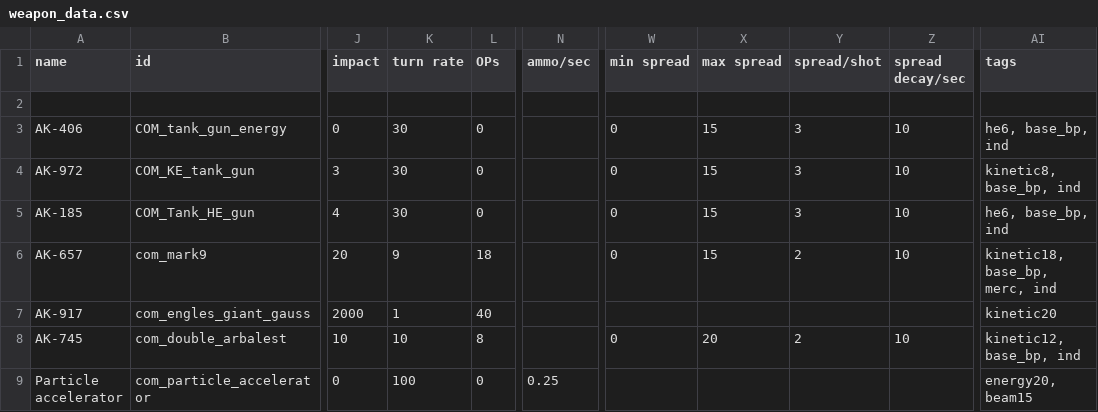
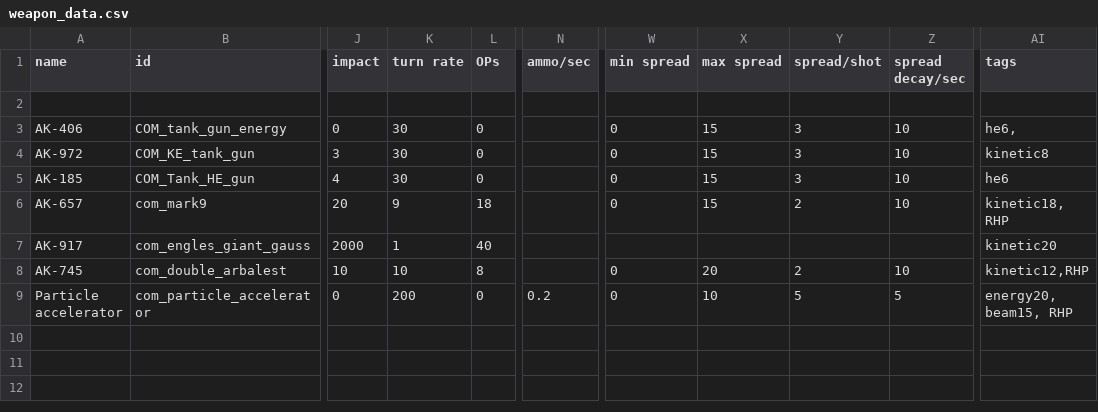
Before and after one commit to bryceOctovioOstrem/RedHorizonPact, a CSV file: data/weapons/weapon_data.csv, drawn as a sheet; only a part is shown, gaps mark what is left out; the diff names each change by its address in the sheet, - before the commit and + after, or states it on an @@ line.

```diff
--- a/data/weapons/weapon_data.csv
+++ b/data/weapons/weapon_data.csv
-AI3 (tags): he6, base_bp, ind
+AI3 (tags): he6,
-AI4 (tags): kinetic8, base_bp, ind
+AI4 (tags): kinetic8
-AI5 (tags): he6, base_bp, ind
+AI5 (tags): he6
-AI6 (tags): kinetic18, base_bp, merc, ind
+AI6 (tags): kinetic18, RHP
-AI8 (tags): kinetic12, base_bp, ind
+AI8 (tags): kinetic12,RHP
-K9 (turn rate): 100
+K9 (turn rate): 200
-N9 (ammo/sec): 0.25
+N9 (ammo/sec): 0.2
-W9 (min spread): (empty)
+W9 (min spread): 0
-X9 (max spread): (empty)
+X9 (max spread): 10
-Y9 (spread/shot): (empty)
+Y9 (spread/shot): 5
-Z9 (spread decay/sec): (empty)
+Z9 (spread decay/sec): 5
-AI9 (tags): energy20, beam15
+AI9 (tags): energy20, beam15, RHP
```
Also changed, not shown: data/hulls/ship_data.csv, 5 other files.
